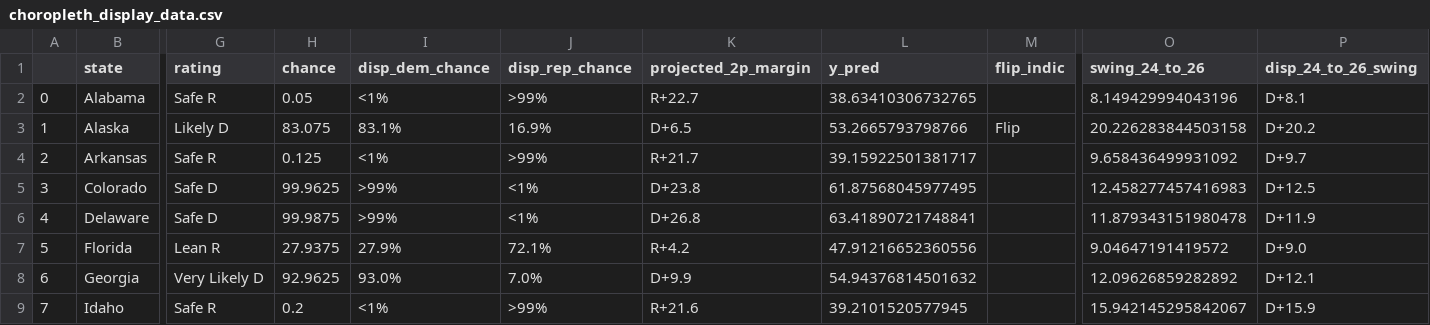
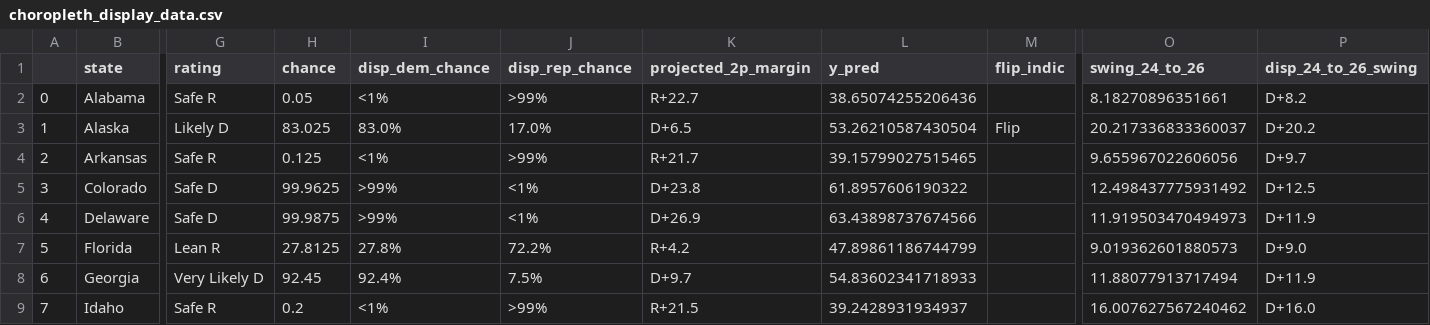
Before and after one commit to Hackquantumcpp/snoutcounter-midterms-2026-model, a CSV file: prediction/senate/display_data/choropleth_display_data.csv, drawn as a sheet; only a part is shown, gaps mark what is left out; the diff covers the shown part only; the diff names each change by its address in the sheet, - before the commit and + after, or states it on an @@ line.

```diff
--- a/prediction/senate/display_data/choropleth_display_data.csv
+++ b/prediction/senate/display_data/choropleth_display_data.csv
-L2 (y_pred): 38.63410306732765
+L2 (y_pred): 38.65074255206436
-O2 (swing_24_to_26): 8.149429994043196
+O2 (swing_24_to_26): 8.18270896351661
-P2 (disp_24_to_26_swing): D+8.1
+P2 (disp_24_to_26_swing): D+8.2
-H3 (chance): 83.075
+H3 (chance): 83.025
-I3 (disp_dem_chance): 83.1%
+I3 (disp_dem_chance): 83.0%
-J3 (disp_rep_chance): 16.9%
+J3 (disp_rep_chance): 17.0%
-L3 (y_pred): 53.2665793798766
+L3 (y_pred): 53.26210587430504
-O3 (swing_24_to_26): 20.226283844503158
+O3 (swing_24_to_26): 20.217336833360037
-L4 (y_pred): 39.15922501381717
+L4 (y_pred): 39.15799027515465
-O4 (swing_24_to_26): 9.658436499931092
+O4 (swing_24_to_26): 9.655967022606056
-L5 (y_pred): 61.87568045977495
+L5 (y_pred): 61.8957606190322
-O5 (swing_24_to_26): 12.458277457416983
+O5 (swing_24_to_26): 12.498437775931492
-K6 (projected_2p_margin): D+26.8
+K6 (projected_2p_margin): D+26.9
-L6 (y_pred): 63.41890721748841
+L6 (y_pred): 63.43898737674566
-O6 (swing_24_to_26): 11.879343151980478
+O6 (swing_24_to_26): 11.919503470494973
-H7 (chance): 27.9375
+H7 (chance): 27.8125
-I7 (disp_dem_chance): 27.9%
+I7 (disp_dem_chance): 27.8%
-J7 (disp_rep_chance): 72.1%
+J7 (disp_rep_chance): 72.2%
-L7 (y_pred): 47.91216652360556
+L7 (y_pred): 47.89861186744799
-O7 (swing_24_to_26): 9.04647191419572
+O7 (swing_24_to_26): 9.019362601880573
-H8 (chance): 92.9625
+H8 (chance): 92.45
-I8 (disp_dem_chance): 93.0%
+I8 (disp_dem_chance): 92.4%
-J8 (disp_rep_chance): 7.0%
+J8 (disp_rep_chance): 7.5%
-K8 (projected_2p_margin): D+9.9
+K8 (projected_2p_margin): D+9.7
-L8 (y_pred): 54.94376814501632
+L8 (y_pred): 54.83602341718933
-O8 (swing_24_to_26): 12.09626859282892
+O8 (swing_24_to_26): 11.88077913717494
-P8 (disp_24_to_26_swing): D+12.1
+P8 (disp_24_to_26_swing): D+11.9
-K9 (projected_2p_margin): R+21.6
+K9 (projected_2p_margin): R+21.5
-L9 (y_pred): 39.2101520577945
+L9 (y_pred): 39.2428931934937
-O9 (swing_24_to_26): 15.942145295842067
+O9 (swing_24_to_26): 16.007627567240462
-P9 (disp_24_to_26_swing): D+15.9
+P9 (disp_24_to_26_swing): D+16.0
```
Also changed, not shown: 118 edited cells elsewhere in this file, model_output/senate_predictions.csv, prediction/senate/display_data/all_data.csv, 19 other files.
